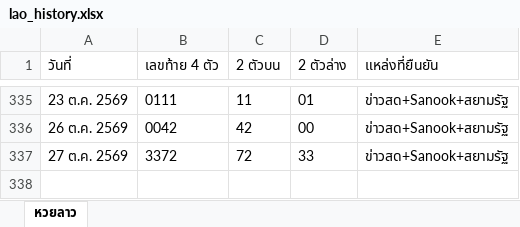
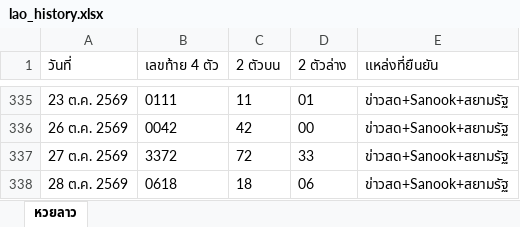
Before and after one commit to thitiphorn-data/lekdee-lao-lottery, an Excel workbook: lao_history.xlsx, sheet หวยลาว, drawn as a sheet; only a part is shown, gaps mark what is left out; values as stored, in another font and other column widths than the file's, no borders; the diff names each change by its address in the sheet, - before the commit and + after, or states it on an @@ line.

```diff
--- a/lao_history.xlsx (sheet หวยลาว)
+++ b/lao_history.xlsx (sheet หวยลาว)
+row 338: 28 ต.ค. 2569 | 0618 | 18 | 06 | ข่าวสด+Sanook+สยามรัฐ
```
Also changed, not shown: hanoi_history.xlsx, 6 other files.
